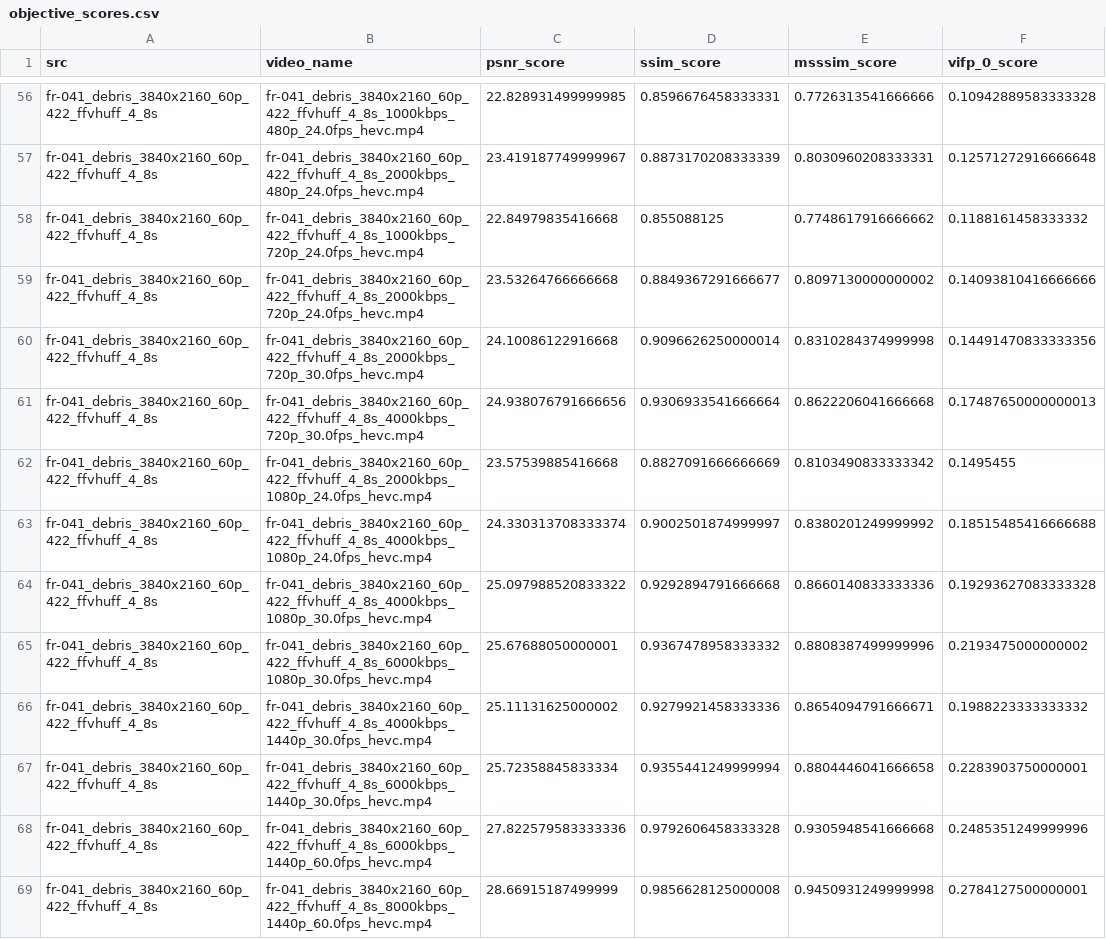
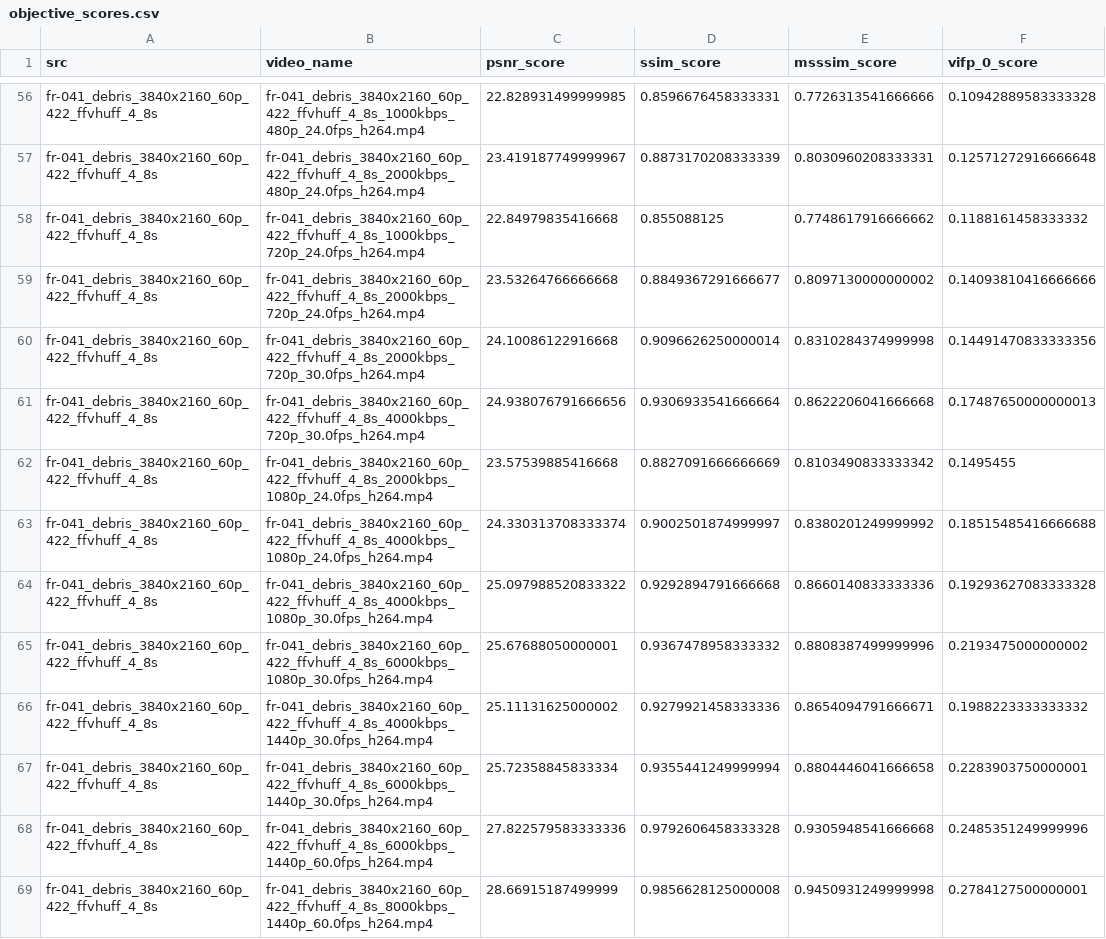
Before and after one commit to Telecommunication-Telemedia-Assessment/AVT-VQDB-UHD-1, a CSV file: test_4/objective_scores.csv, drawn as a sheet; only a part is shown, gaps mark what is left out; the diff covers the shown part only; the diff names each change by its address in the sheet, - before the commit and + after, or states it on an @@ line.

Commit message:
fix objective score file names for test_4

```diff
--- a/test_4/objective_scores.csv
+++ b/test_4/objective_scores.csv
-B56 (video_name): fr-041_debris_3840x2160_60p_422_ffvhuff_4_8s_1000kbps_480p_24.0fps_hevc.mp4
+B56 (video_name): fr-041_debris_3840x2160_60p_422_ffvhuff_4_8s_1000kbps_480p_24.0fps_h264.mp4
-B57 (video_name): fr-041_debris_3840x2160_60p_422_ffvhuff_4_8s_2000kbps_480p_24.0fps_hevc.mp4
+B57 (video_name): fr-041_debris_3840x2160_60p_422_ffvhuff_4_8s_2000kbps_480p_24.0fps_h264.mp4
-B58 (video_name): fr-041_debris_3840x2160_60p_422_ffvhuff_4_8s_1000kbps_720p_24.0fps_hevc.mp4
+B58 (video_name): fr-041_debris_3840x2160_60p_422_ffvhuff_4_8s_1000kbps_720p_24.0fps_h264.mp4
-B59 (video_name): fr-041_debris_3840x2160_60p_422_ffvhuff_4_8s_2000kbps_720p_24.0fps_hevc.mp4
+B59 (video_name): fr-041_debris_3840x2160_60p_422_ffvhuff_4_8s_2000kbps_720p_24.0fps_h264.mp4
-B60 (video_name): fr-041_debris_3840x2160_60p_422_ffvhuff_4_8s_2000kbps_720p_30.0fps_hevc.mp4
+B60 (video_name): fr-041_debris_3840x2160_60p_422_ffvhuff_4_8s_2000kbps_720p_30.0fps_h264.mp4
-B61 (video_name): fr-041_debris_3840x2160_60p_422_ffvhuff_4_8s_4000kbps_720p_30.0fps_hevc.mp4
+B61 (video_name): fr-041_debris_3840x2160_60p_422_ffvhuff_4_8s_4000kbps_720p_30.0fps_h264.mp4
-B62 (video_name): fr-041_debris_3840x2160_60p_422_ffvhuff_4_8s_2000kbps_1080p_24.0fps_hevc.mp4
+B62 (video_name): fr-041_debris_3840x2160_60p_422_ffvhuff_4_8s_2000kbps_1080p_24.0fps_h264.mp4
-B63 (video_name): fr-041_debris_3840x2160_60p_422_ffvhuff_4_8s_4000kbps_1080p_24.0fps_hevc.mp4
+B63 (video_name): fr-041_debris_3840x2160_60p_422_ffvhuff_4_8s_4000kbps_1080p_24.0fps_h264.mp4
-B64 (video_name): fr-041_debris_3840x2160_60p_422_ffvhuff_4_8s_4000kbps_1080p_30.0fps_hevc.mp4
+B64 (video_name): fr-041_debris_3840x2160_60p_422_ffvhuff_4_8s_4000kbps_1080p_30.0fps_h264.mp4
-B65 (video_name): fr-041_debris_3840x2160_60p_422_ffvhuff_4_8s_6000kbps_1080p_30.0fps_hevc.mp4
+B65 (video_name): fr-041_debris_3840x2160_60p_422_ffvhuff_4_8s_6000kbps_1080p_30.0fps_h264.mp4
-B66 (video_name): fr-041_debris_3840x2160_60p_422_ffvhuff_4_8s_4000kbps_1440p_30.0fps_hevc.mp4
+B66 (video_name): fr-041_debris_3840x2160_60p_422_ffvhuff_4_8s_4000kbps_1440p_30.0fps_h264.mp4
-B67 (video_name): fr-041_debris_3840x2160_60p_422_ffvhuff_4_8s_6000kbps_1440p_30.0fps_hevc.mp4
+B67 (video_name): fr-041_debris_3840x2160_60p_422_ffvhuff_4_8s_6000kbps_1440p_30.0fps_h264.mp4
-B68 (video_name): fr-041_debris_3840x2160_60p_422_ffvhuff_4_8s_6000kbps_1440p_60.0fps_hevc.mp4
+B68 (video_name): fr-041_debris_3840x2160_60p_422_ffvhuff_4_8s_6000kbps_1440p_60.0fps_h264.mp4
-B69 (video_name): fr-041_debris_3840x2160_60p_422_ffvhuff_4_8s_8000kbps_1440p_60.0fps_hevc.mp4
+B69 (video_name): fr-041_debris_3840x2160_60p_422_ffvhuff_4_8s_8000kbps_1440p_60.0fps_h264.mp4
```
Also changed, not shown: 178 edited cells elsewhere in this file.
